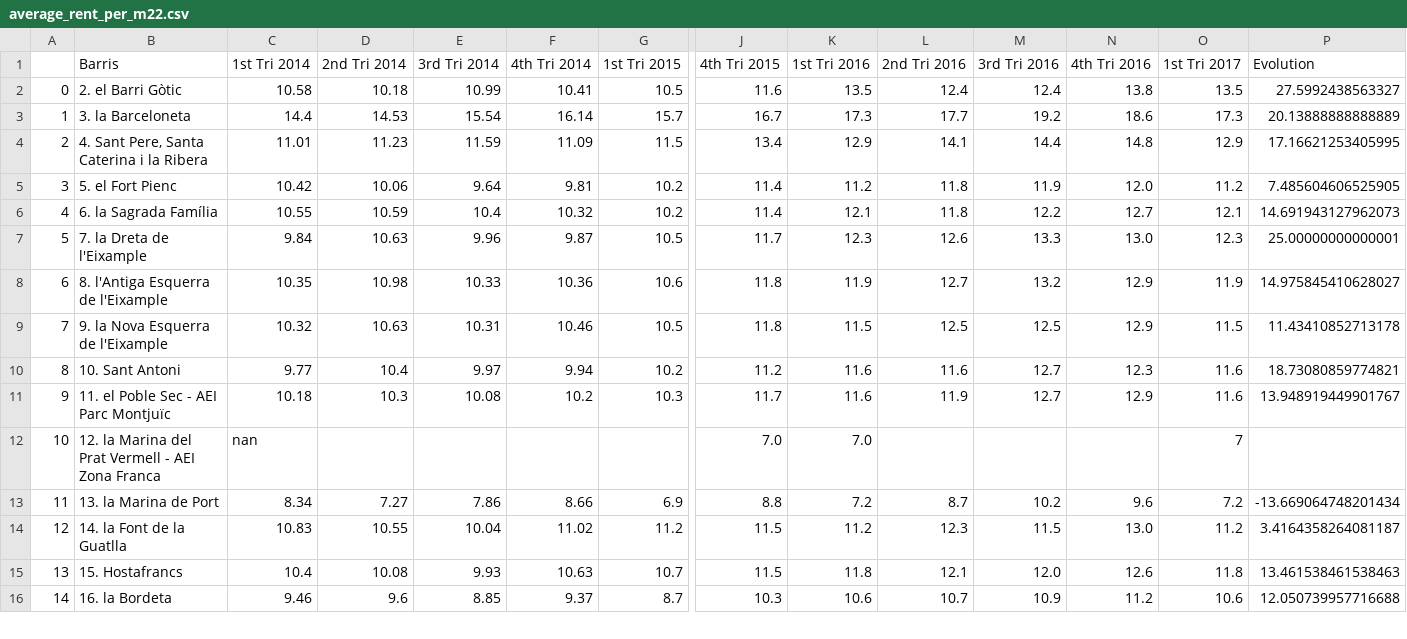
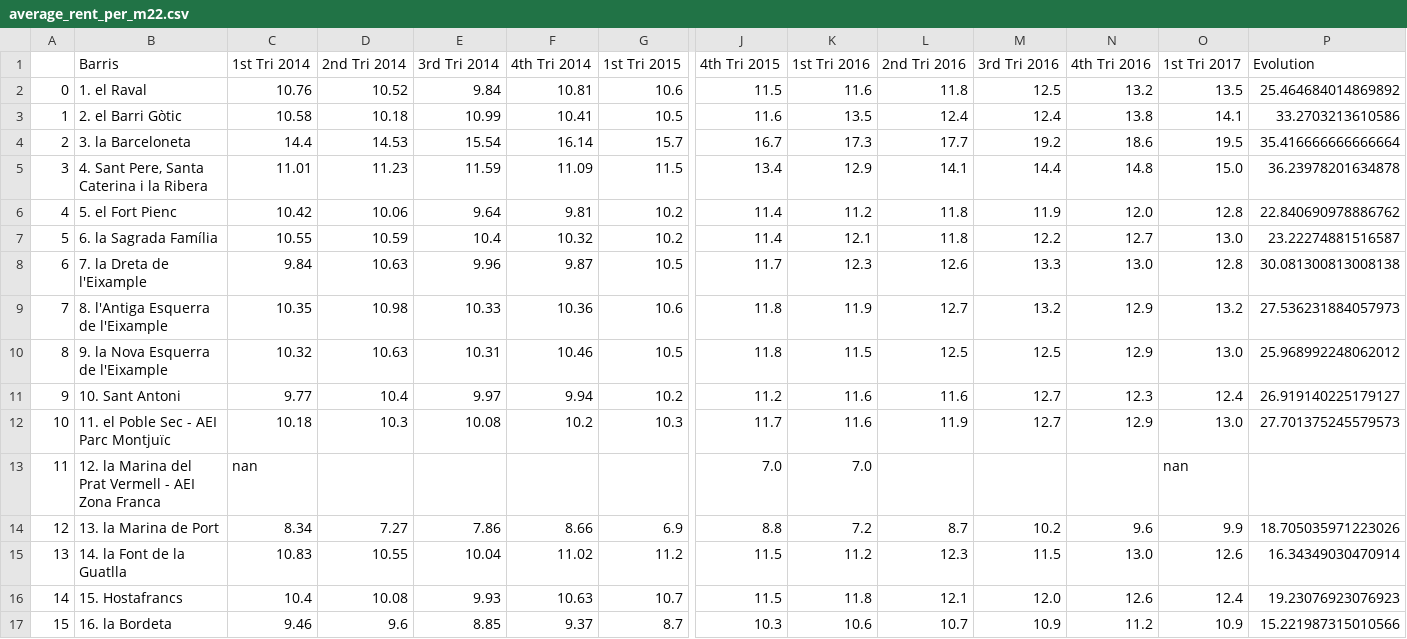
Before and after one commit to albertoseabra/project_github, a CSV file: data/average_rent_per_m22.csv, drawn as a sheet; only a part is shown, gaps mark what is left out; addresses are those after the commit; rows hold the shown columns only; the diff covers the shown part only; the diff names each change by its address in the sheet, - before the commit and + after, or states it on an @@ line.

Commit message:
evolution data should be correct now

```diff
--- a/data/average_rent_per_m22.csv
+++ b/data/average_rent_per_m22.csv
+row 2: 0 | 1. el Raval | 10.76 | 10.52 | 9.84 | 10.81 | 10.6 | 11.5 | 11.6 | 11.8 | 12.5 | 13.2 | 13.5 | 25.464684014869892
@@ column A renumbered from row 3 down @@
-O3 (1st Tri 2017): 13.5
+O3 (1st Tri 2017): 14.1
-P3 (Evolution): 27.5992438563327
+P3 (Evolution): 33.2703213610586
-O4 (1st Tri 2017): 17.3
+O4 (1st Tri 2017): 19.5
-P4 (Evolution): 20.13888888888889
+P4 (Evolution): 35.416666666666664
-O5 (1st Tri 2017): 12.9
+O5 (1st Tri 2017): 15.0
-P5 (Evolution): 17.16621253405995
+P5 (Evolution): 36.23978201634878
-O6 (1st Tri 2017): 11.2
+O6 (1st Tri 2017): 12.8
-P6 (Evolution): 7.485604606525905
+P6 (Evolution): 22.840690978886762
-O7 (1st Tri 2017): 12.1
+O7 (1st Tri 2017): 13.0
-P7 (Evolution): 14.691943127962073
+P7 (Evolution): 23.22274881516587
-O8 (1st Tri 2017): 12.3
+O8 (1st Tri 2017): 12.8
-P8 (Evolution): 25.00000000000001
+P8 (Evolution): 30.081300813008138
-O9 (1st Tri 2017): 11.9
+O9 (1st Tri 2017): 13.2
-P9 (Evolution): 14.975845410628027
+P9 (Evolution): 27.536231884057973
-O10 (1st Tri 2017): 11.5
+O10 (1st Tri 2017): 13.0
-P10 (Evolution): 11.43410852713178
+P10 (Evolution): 25.968992248062012
-O11 (1st Tri 2017): 11.6
+O11 (1st Tri 2017): 12.4
-P11 (Evolution): 18.73080859774821
+P11 (Evolution): 26.919140225179127
-O12 (1st Tri 2017): 11.6
+O12 (1st Tri 2017): 13.0
-P12 (Evolution): 13.948919449901767
+P12 (Evolution): 27.701375245579573
-O13 (1st Tri 2017): 7
+O13 (1st Tri 2017): nan
-O14 (1st Tri 2017): 7.2
+O14 (1st Tri 2017): 9.9
-P14 (Evolution): -13.669064748201434
+P14 (Evolution): 18.705035971223026
-O15 (1st Tri 2017): 11.2
+O15 (1st Tri 2017): 12.6
-P15 (Evolution): 3.4164358264081187
+P15 (Evolution): 16.34349030470914
-O16 (1st Tri 2017): 11.8
+O16 (1st Tri 2017): 12.4
-P16 (Evolution): 13.461538461538463
+P16 (Evolution): 19.23076923076923
-O17 (1st Tri 2017): 10.6
+O17 (1st Tri 2017): 10.9
-P17 (Evolution): 12.050739957716688
+P17 (Evolution): 15.221987315010566
```
Also changed, not shown: 109 edited cells elsewhere in this file, data/average_area2.csv, data/average_rent2.csv, 2 other files.
